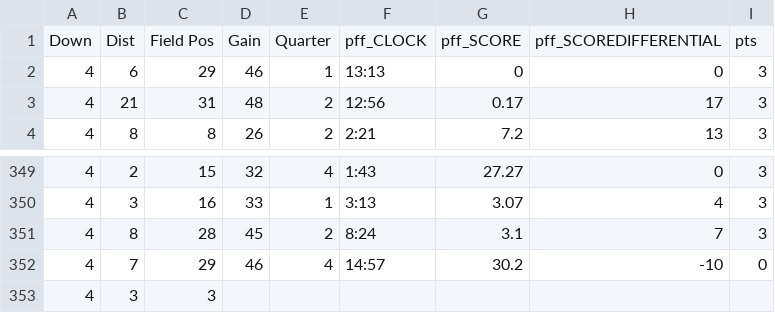
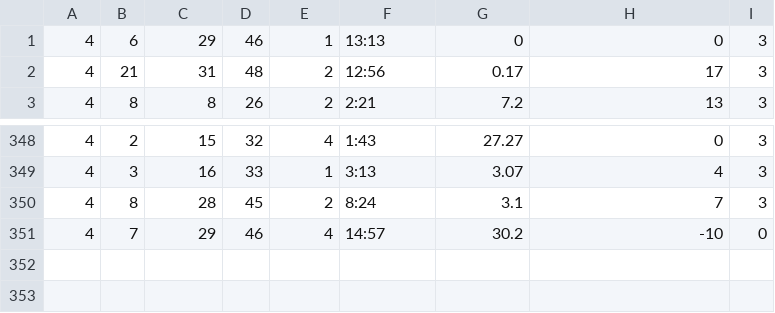
Before and after one commit to nrocco1/ML-Final-Project, a CSV file: field_goals.csv, drawn as a sheet; only a part is shown, gaps mark what is left out.

```diff
--- a/field_goals.csv
+++ b/field_goals.csv
@@ -1,2 +1 @@
-Down,Dist,Field Pos,Gain,Quarter,pff_CLOCK,pff_SCORE,pff_SCOREDIFFERENTIAL,pts
 4,6,29,46,1,13:13,0,0,3
@@ -352,2 +351 @@ Down,Dist,Field Pos,Gain,Quarter,pff_CLOCK,pff_SCORE,pff_SCOREDIFFERENTIAL,pts
 4,7,29,46,4,14:57,30.2,-10,0
-4,3,3,,,,,,
```
Also changed, not shown: off_plays.csv, punt.csv, 2 other files.
